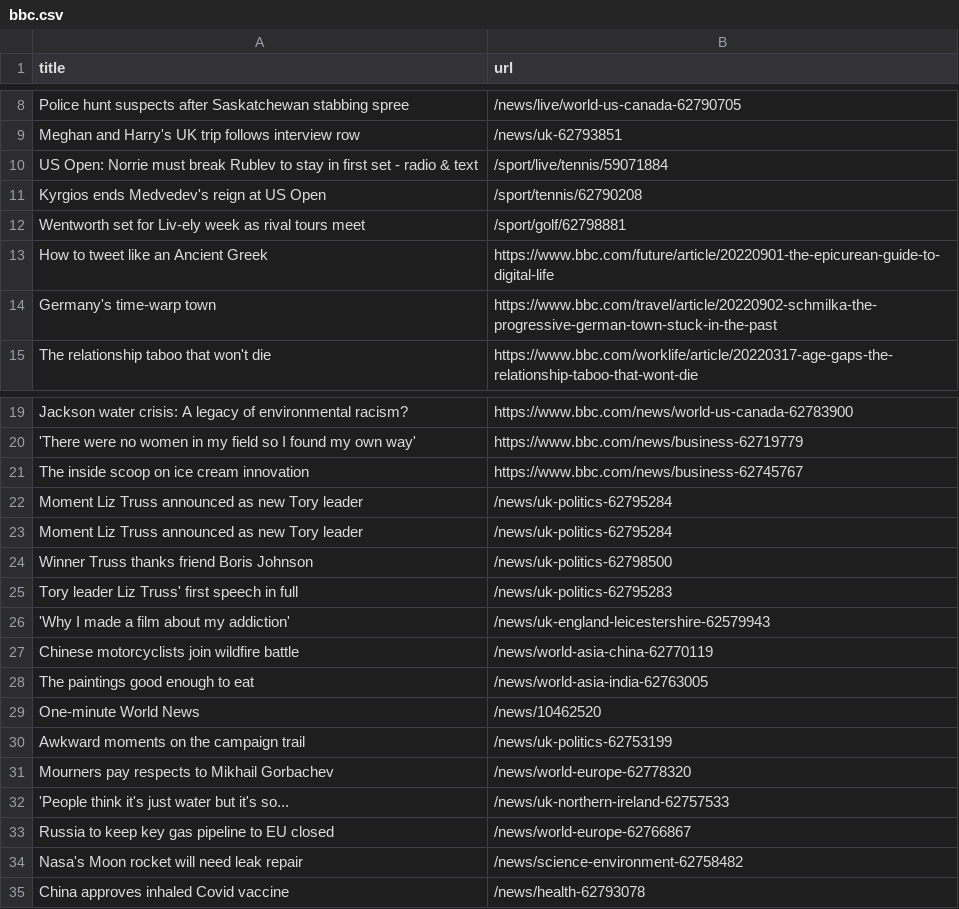
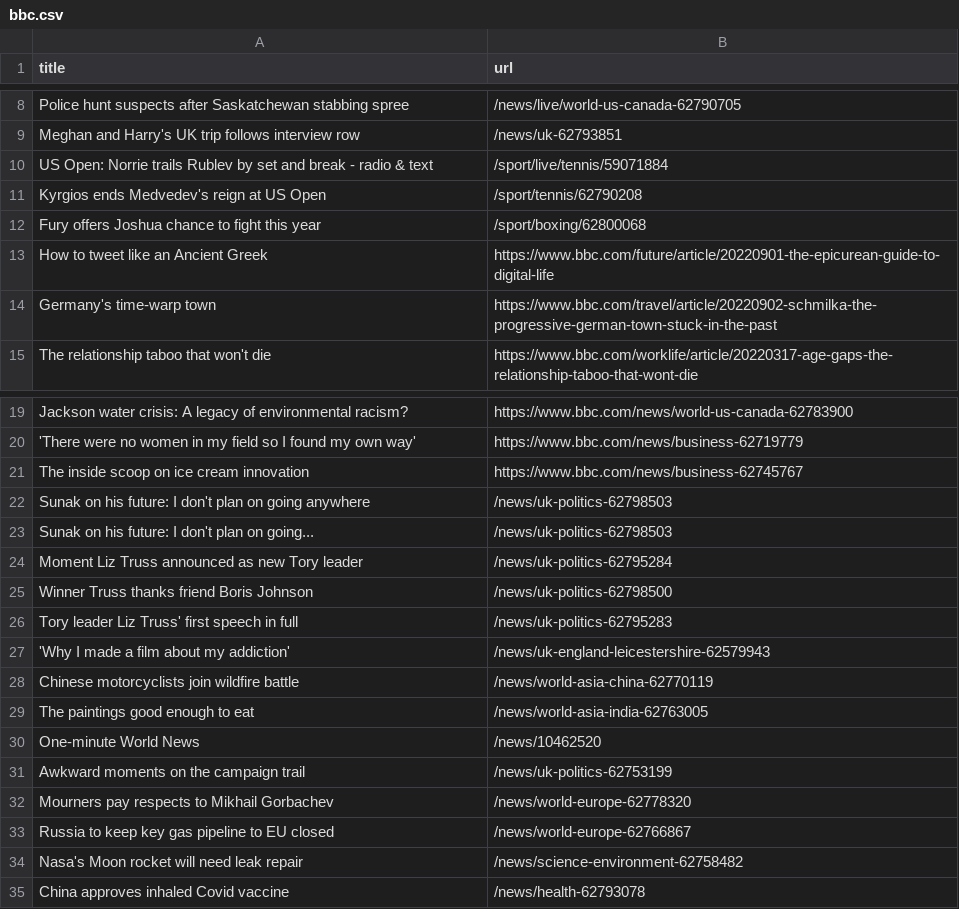
Before and after one commit to gabrielacarrasquillo/automatic-scraper-bbc, a CSV file: bbc.csv, drawn as a sheet; only a part is shown, gaps mark what is left out.

```diff
--- a/bbc.csv
+++ b/bbc.csv
@@ -9,5 +9,5 @@ Police hunt suspects after Saskatchewan stabbing spree,/news/live/world-us-canad
 Meghan and Harry's UK trip follows interview row,/news/uk-62793851
-US Open: Norrie must break Rublev to stay in first set - radio & text,/sport/live/tennis/59071884
+US Open: Norrie trails Rublev by set and break - radio & text,/sport/live/tennis/59071884
 Kyrgios ends Medvedev's reign at US Open,/sport/tennis/62790208
-Wentworth set for Liv-ely week as rival tours meet,/sport/golf/62798881
+Fury offers Joshua chance to fight this year,/sport/boxing/62800068
 How to tweet like an Ancient Greek,https://www.bbc.com/future/article/20220901-the-epicurean-guide-to-digital-life
@@ -21,3 +21,4 @@ Jackson water crisis: A legacy of environmental racism?,https://www.bbc.com/news
 The inside scoop on ice cream innovation,https://www.bbc.com/news/business-62745767
-Moment Liz Truss announced as new Tory leader,/news/uk-politics-62795284
+Sunak on his future: I don't plan on going anywhere,/news/uk-politics-62798503
+Sunak on his future: I don't plan on going...,/news/uk-politics-62798503
 Moment Liz Truss announced as new Tory leader,/news/uk-politics-62795284
@@ -31,3 +32,2 @@ Awkward moments on the campaign trail,/news/uk-politics-62753199
 Mourners pay respects to Mikhail Gorbachev,/news/world-europe-62778320
-'People think it's just water but it's so...,/news/uk-northern-ireland-62757533
 Russia to keep key gas pipeline to EU closed,/news/world-europe-62766867
```
